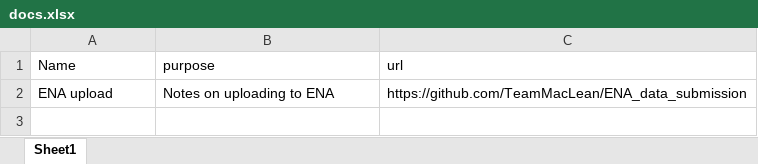
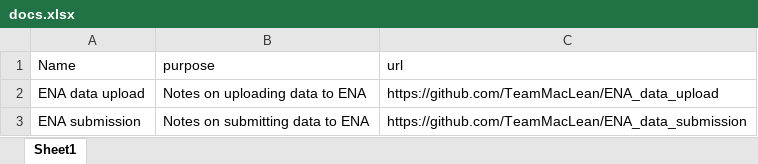
Before and after one commit to TeamMacLean/documentation, an Excel workbook: docs.xlsx, sheet Sheet1, drawn as a sheet; values as stored, in another font and other column widths than the file's, no borders; addresses are those after the commit; the diff names each change by its address in the sheet, - before the commit and + after, or states it on an @@ line.

Commit message:
Update docs.xlsx

```diff
--- a/docs.xlsx (sheet Sheet1)
+++ b/docs.xlsx (sheet Sheet1)
+row 2: ENA data upload | Notes on uploading data to ENA | https://github.com/TeamMacLean/ENA_data_upload
-A3 (Name): ENA upload
+A3 (Name): ENA submission
-B3 (purpose): Notes on uploading to ENA
+B3 (purpose): Notes on submitting data to ENA
```
